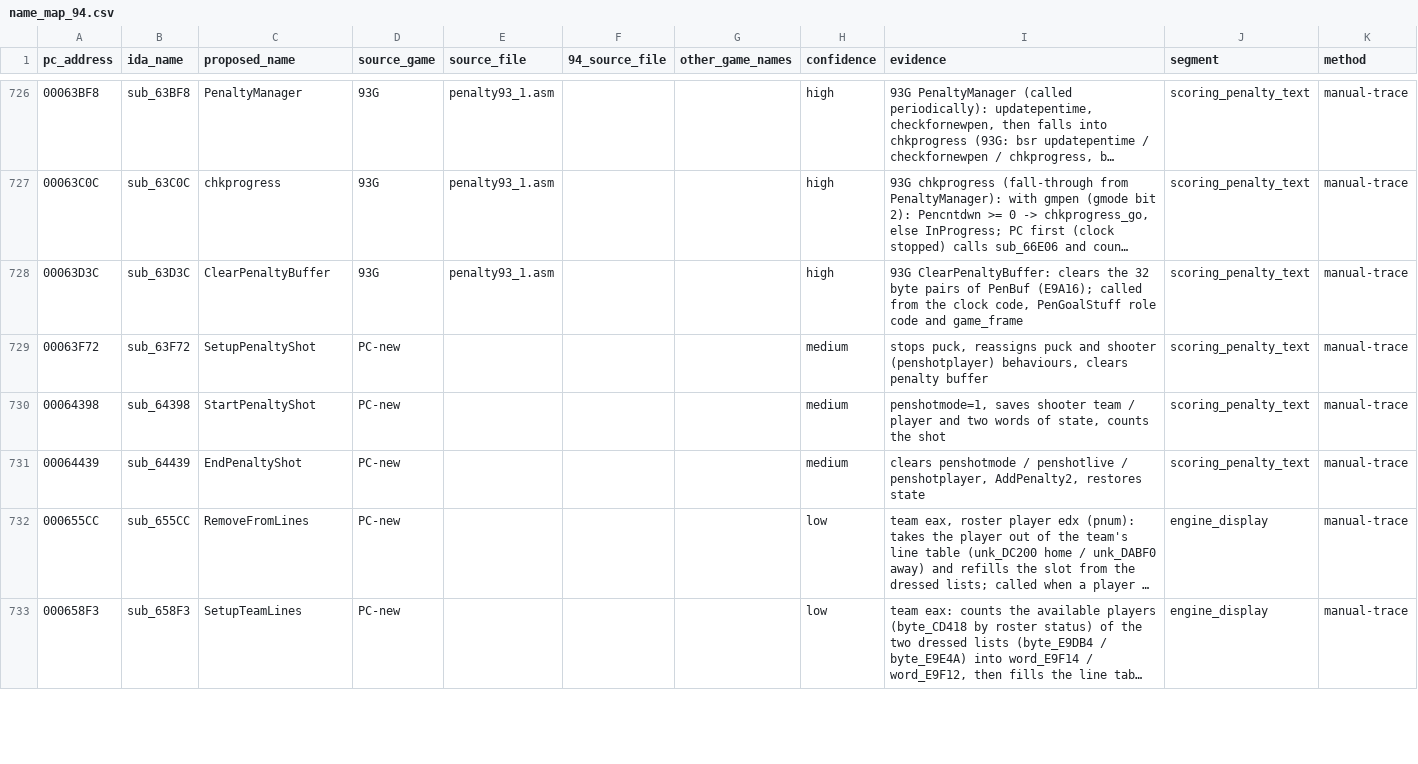
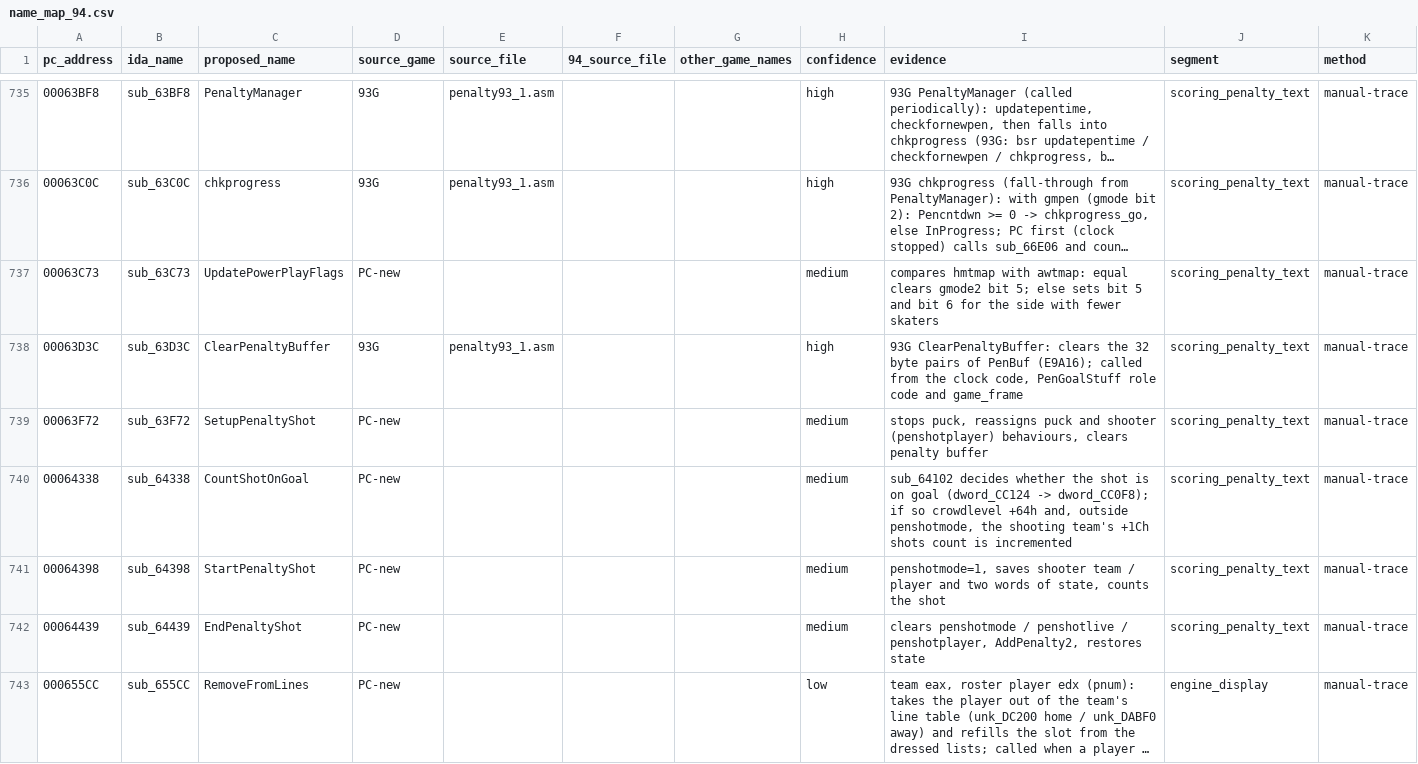
Before and after one commit to abdulahmad/NHL95PC, a CSV file: name_map_94.csv, drawn as a sheet; only a part is shown, gaps mark what is left out; the shorter side is filled out with more unchanged rows; long unchanged cells end in …; the diff covers the shown part only; the diff names each change by its address in the sheet, - before the commit and + after, or states it on an @@ line.

Commit message:
names: display overlay/palette/goalie helpers; gsummary file, deferred calls, crowd decay, power play flags, shot count

```diff
--- a/name_map_94.csv
+++ b/name_map_94.csv
+row 737: 00063C73 | sub_63C73 | UpdatePowerPlayFlags | PC-new |  |  |  | medium | compares hmtmap with awtmap: equal clears gmode2 bit 5; else sets bit 5 and bit 6 for the side with fewer skaters | scoring_penalty_text | manual-trace
+row 740: 00064338 | sub_64338 | CountShotOnGoal | PC-new |  |  |  | medium | sub_64102 decides whether the shot is on goal (dword_CC124 -> dword_CC0F8); if so crowdlevel +64h and, outside penshotmode, the shooting team's +1Ch shots count is incremented | scoring_penalty_text | manual-trace
```
Also changed, not shown: 16 added rows elsewhere in this file, tools/manual_names.csv, 14 other files.
